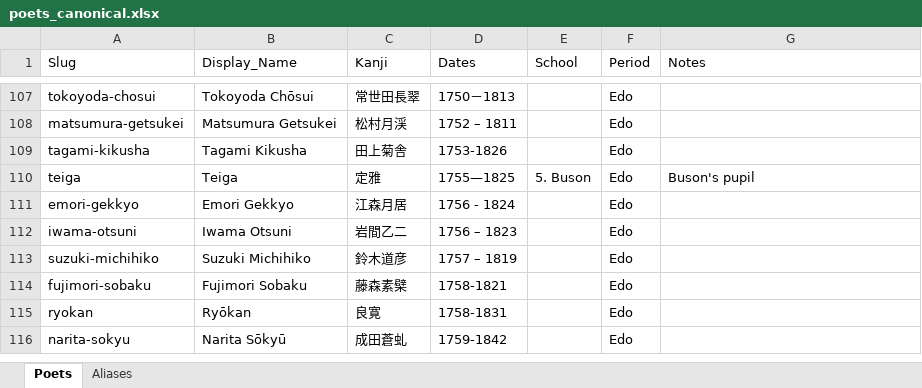
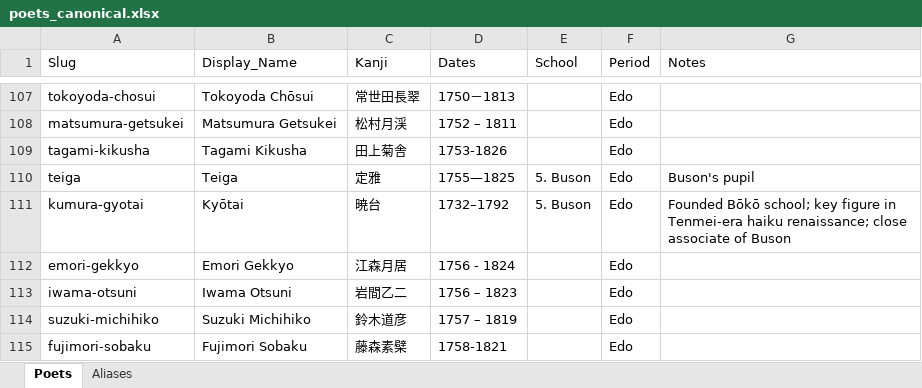
Before and after one commit to matsunagateitoku/The-Haiku-Project, an Excel workbook: poets_canonical.xlsx, sheet Poets, drawn as a sheet; only a part is shown, gaps mark what is left out; the shorter side is filled out with more unchanged rows; values as stored, in another font and other column widths than the file's, no borders; the diff names each change by its address in the sheet, - before the commit and + after, or states it on an @@ line.

```diff
--- a/poets_canonical.xlsx (sheet Poets)
+++ b/poets_canonical.xlsx (sheet Poets)
+row 111: kumura-gyotai | Kyōtai | 暁台 | 1732–1792 | 5. Buson | Edo | Founded Bōkō school; key figure in Tenmei-era haiku renaissance; close associate of Buson
```
Also changed, not shown: 6 other files.
